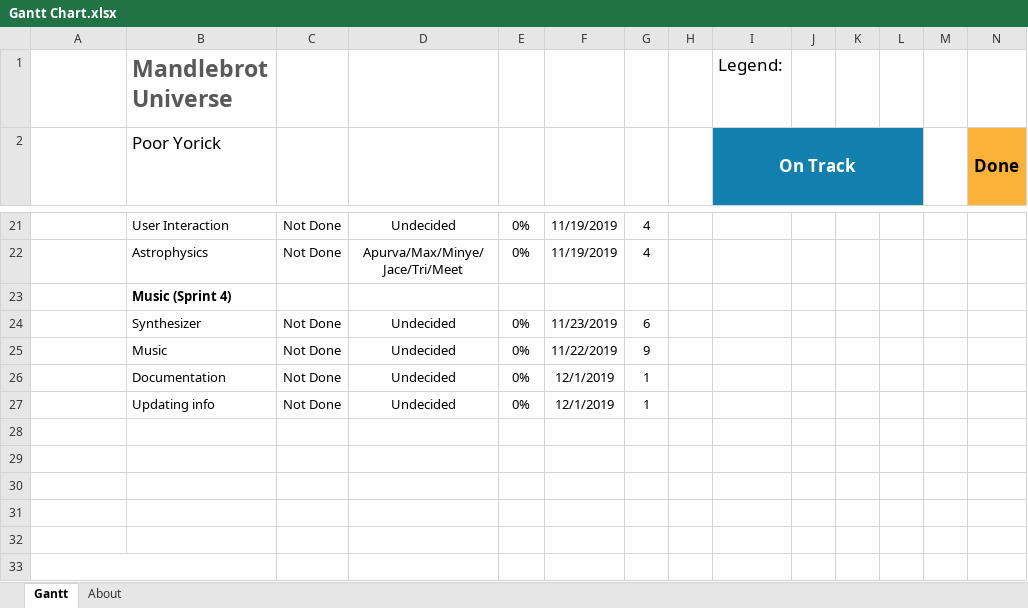
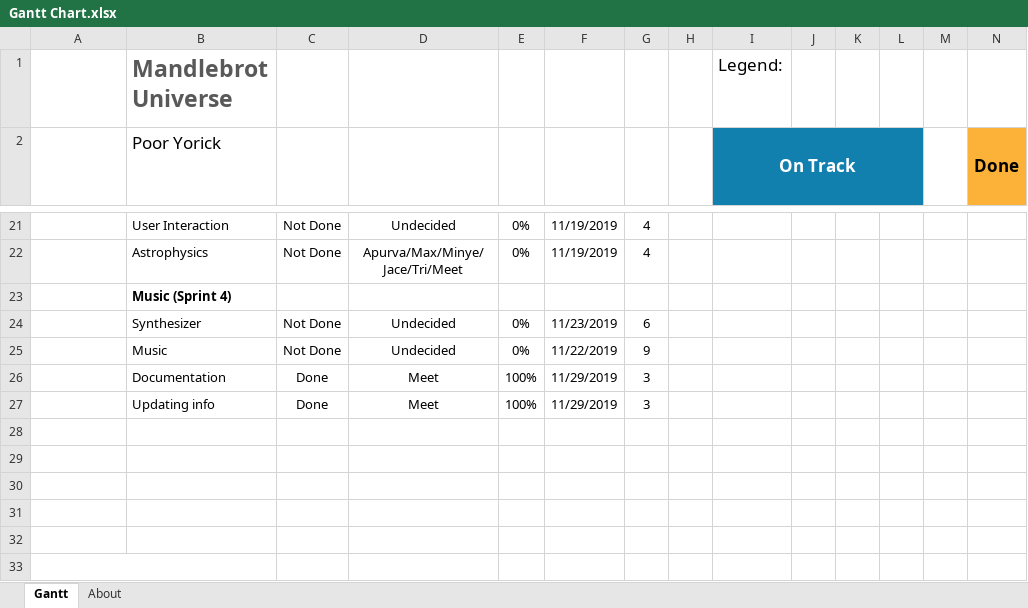
Before and after one commit to maxdgoad/Planets, an Excel workbook: Documentation/Gantt Chart/Gantt Chart.xlsx, sheet Gantt, drawn as a sheet; only a part is shown, gaps mark what is left out; long unchanged cells end in …; values as stored, in another font and other column widths than the file's, no borders; charts and pictures and conditional formats and table styles not drawn; removed rows and columns are numbered as before the commit, all else as after; rows hold the shown columns only; the diff names each change by its address in the sheet, - before the commit and + after, or states it on an @@ line.

Commit message:
update

```diff
--- a/Documentation/Gantt Chart/Gantt Chart.xlsx (sheet Gantt)
+++ b/Documentation/Gantt Chart/Gantt Chart.xlsx (sheet Gantt)
-row 26:  | Documentation | Not Done | Undecided | 0% | 12/1/2019 | 1
-row 27:  | Updating info | Not Done | Undecided | 0% | 12/1/2019 | 1
+row 26:  | Documentation | Done | Meet | 100% | 11/29/2019 | 3
+row 27:  | Updating info | Done | Meet | 100% | 11/29/2019 | 3
```
